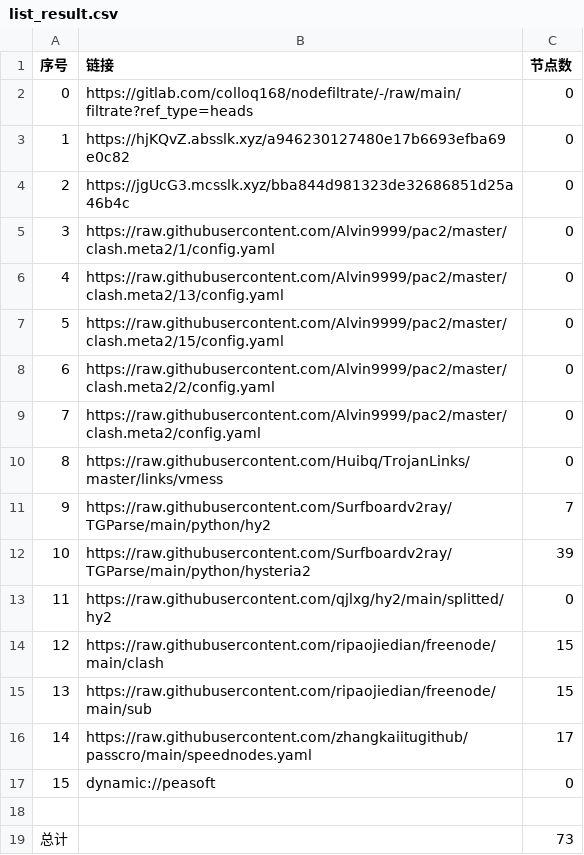
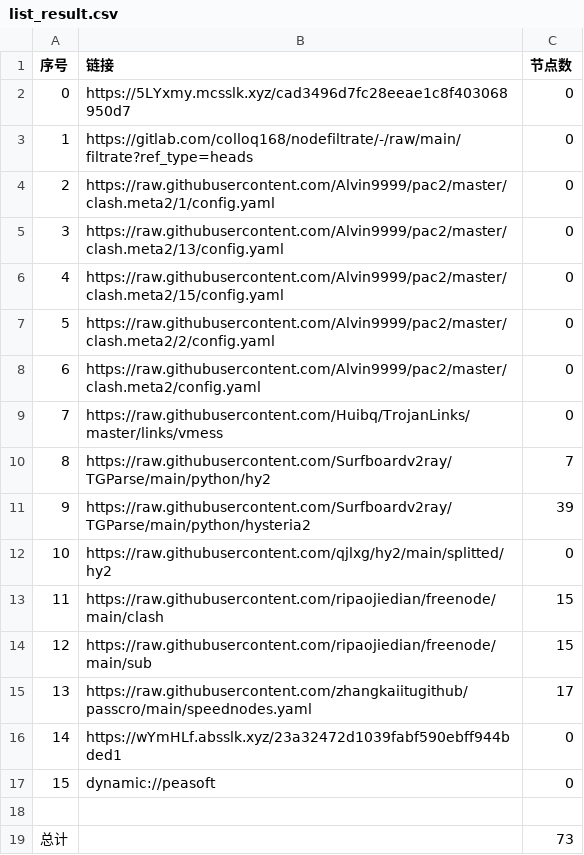
Before and after one commit to sileopro/AutoMergePublicNodes, a CSV file: list_result.csv, drawn as a sheet; removed rows and columns are numbered as before the commit, all else as after; the diff names each change by its address in the sheet, - before the commit and + after, or states it on an @@ line.

```diff
--- a/list_result.csv
+++ b/list_result.csv
+row 2: 0 | https://5LYxmy.mcsslk.xyz/cad3496d7fc28eeae1c8f403068950d7 | 0
@@ column A (序号) renumbered between rows 3 and 15 @@
-row 3: 1 | https://hjKQvZ.absslk.xyz/a946230127480e17b6693efba69e0c82 | 0
-row 4: 2 | https://jgUcG3.mcsslk.xyz/bba844d981323de32686851d25a46b4c | 0
+row 16: 14 | https://wYmHLf.absslk.xyz/23a32472d1039fabf590ebff944bded1 | 0
```
Also changed, not shown: 20 other files.
